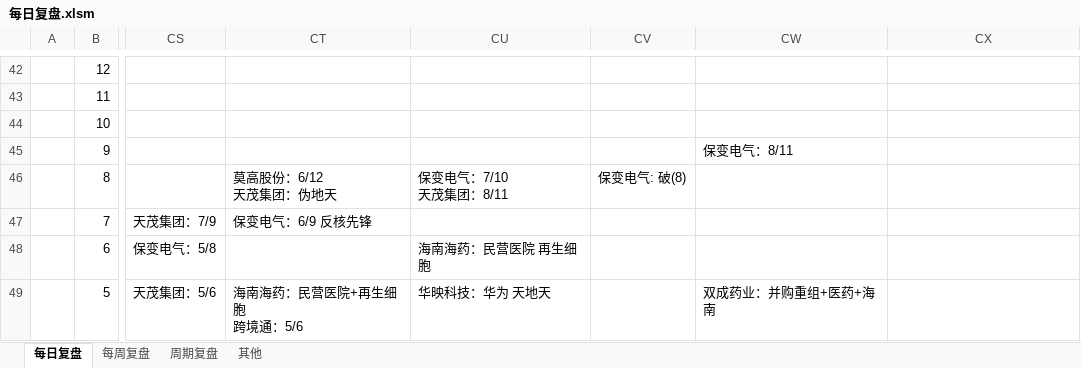
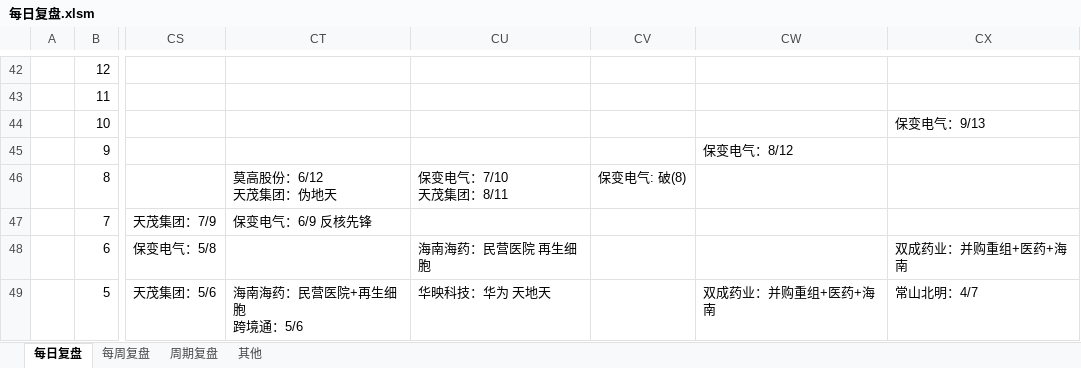
Before and after one commit to Edwin-Xu/edw_n, an Excel workbook: 股票/复盘/每日复盘.xlsm, sheet 每日复盘, drawn as a sheet; only a part is shown, gaps mark what is left out; values as stored, in another font and other column widths than the file's, no cell formats; the diff covers the shown part only; the diff names each change by its address in the sheet, - before the commit and + after, or states it on an @@ line.

```diff
--- a/股票/复盘/每日复盘.xlsm (sheet 每日复盘)
+++ b/股票/复盘/每日复盘.xlsm (sheet 每日复盘)
-CX44: (empty)
+CX44: 保变电气：9/13
-CW45: 保变电气：8/11
+CW45: 保变电气：8/12
-CX48: (empty)
+CX48: 双成药业：并购重组+医药+海南
-CX49: (empty)
+CX49: 常山北明：4/7
```
Also changed, not shown: 64 edited cells and merged cells elsewhere in this sheet, cell formats.
